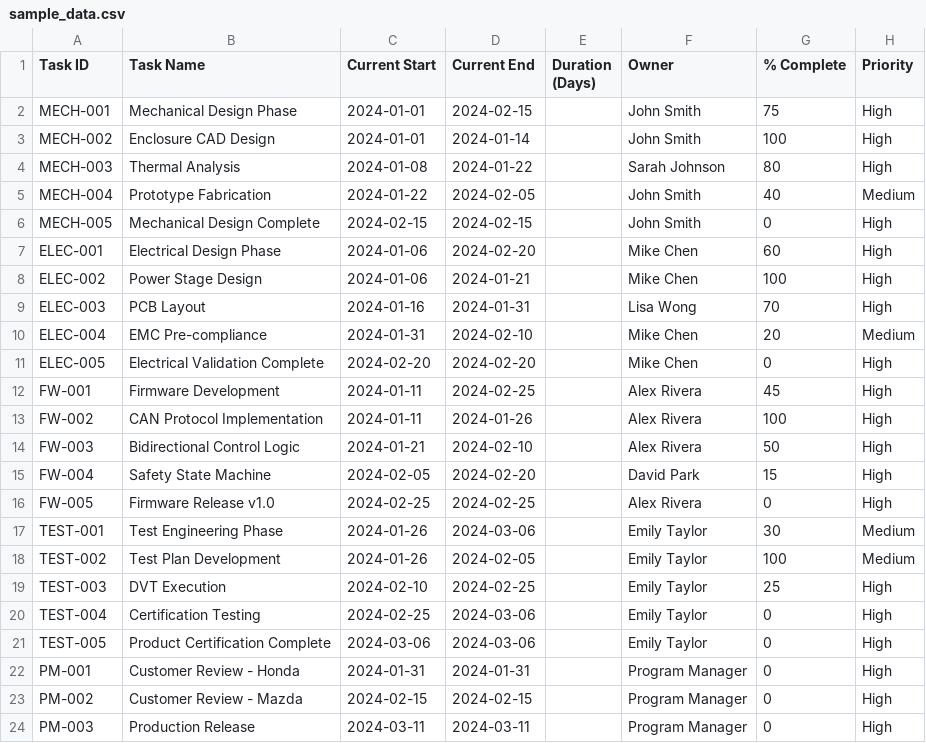
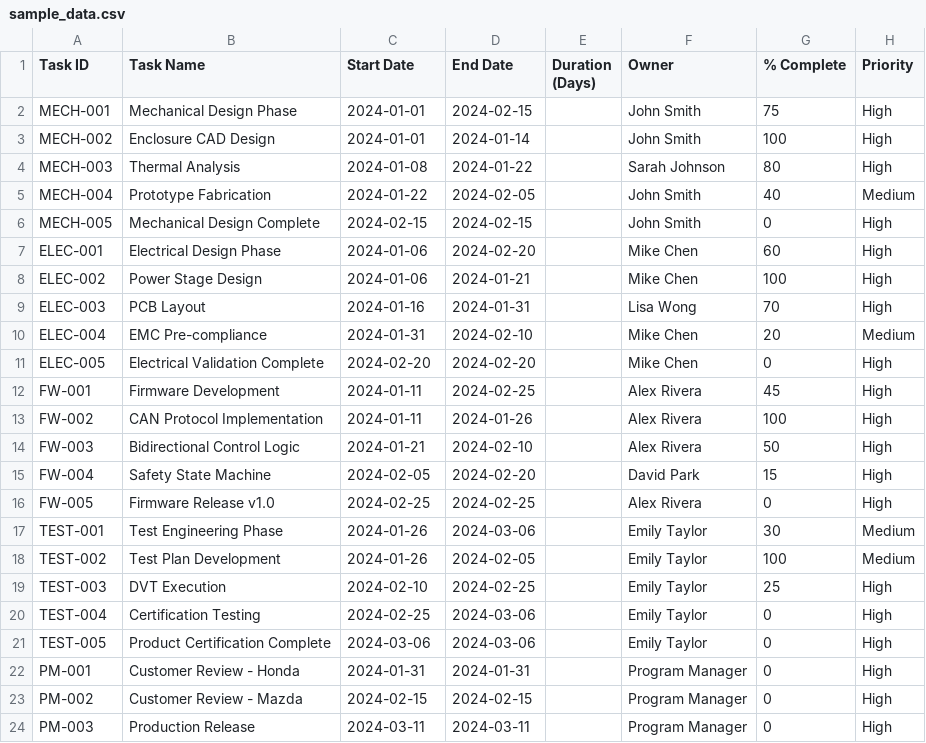
Before and after one commit to jgrano/Visual-Gantt, a CSV file: sample_data.csv, drawn as a sheet; only a part is shown; the diff names each change by its address in the sheet, - before the commit and + after, or states it on an @@ line.

```diff
--- a/sample_data.csv
+++ b/sample_data.csv
-C1: Current Start
+C1: Start Date
-D1: Current End
+D1: End Date
```
Also changed, not shown: 1 other file.
